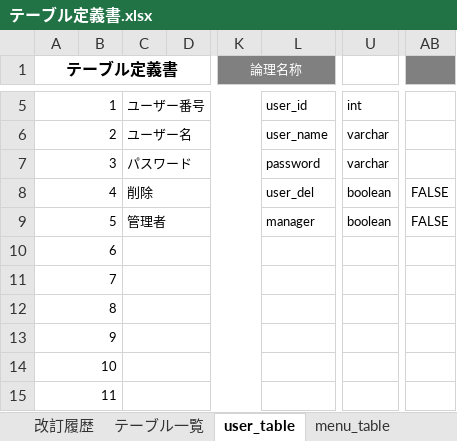
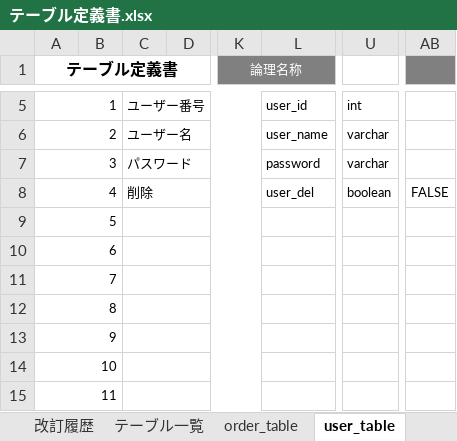
Before and after one commit to satotodob/D_Group_project, an Excel workbook: 設計書類_レビュー前/テーブル定義書.xlsx, sheet user_table, drawn as a sheet; only a part is shown, gaps mark what is left out; values as stored, in another font and other column widths than the file's, no borders; the diff names each change by its address in the sheet, - before the commit and + after, or states it on an @@ line.

```diff
--- a/設計書類_レビュー前/テーブル定義書.xlsx (sheet user_table)
+++ b/設計書類_レビュー前/テーブル定義書.xlsx (sheet user_table)
-C9: 管理者
+C9: (empty)
-L9: manager
+L9: (empty)
-U9: boolean
+U9: (empty)
-AB9: FALSE
+AB9: (empty)
```
Also changed, not shown: sheet order_table, sheet payment_table, other sheet tabs, 1 other file.
